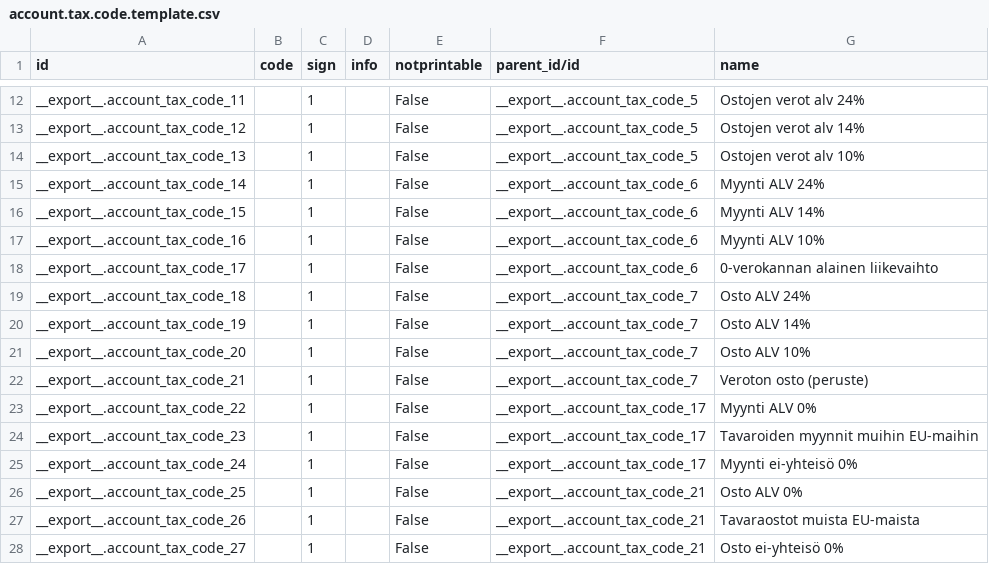
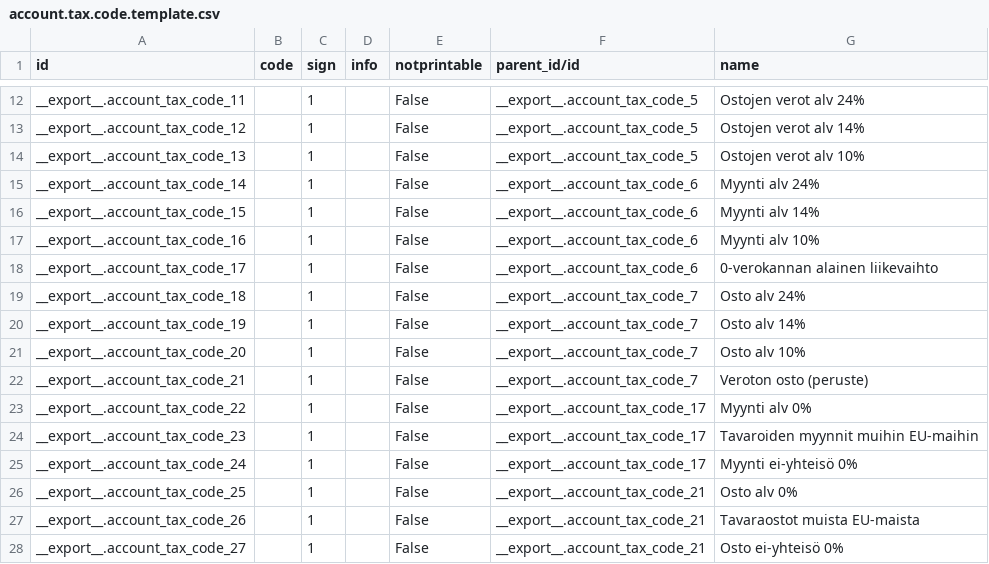
Before and after one commit to OCA/l10n-finland, a CSV file: data/account.tax.code.template.csv, drawn as a sheet; only a part is shown, gaps mark what is left out.

Commit message:
Modify ALV to alv

```diff
--- a/data/account.tax.code.template.csv
+++ b/data/account.tax.code.template.csv
@@ -14,14 +14,14 @@
 "__export__.account_tax_code_13",,1,,"False","__export__.account_tax_code_5","Ostojen verot alv 10%"
-"__export__.account_tax_code_14",,1,,"False","__export__.account_tax_code_6","Myynti ALV 24%"
-"__export__.account_tax_code_15",,1,,"False","__export__.account_tax_code_6","Myynti ALV 14%"
-"__export__.account_tax_code_16",,1,,"False","__export__.account_tax_code_6","Myynti ALV 10%"
+"__export__.account_tax_code_14",,1,,"False","__export__.account_tax_code_6","Myynti alv 24%"
+"__export__.account_tax_code_15",,1,,"False","__export__.account_tax_code_6","Myynti alv 14%"
+"__export__.account_tax_code_16",,1,,"False","__export__.account_tax_code_6","Myynti alv 10%"
 "__export__.account_tax_code_17",,1,,"False","__export__.account_tax_code_6","0-verokannan alainen liikevaihto"
-"__export__.account_tax_code_18",,1,,"False","__export__.account_tax_code_7","Osto ALV 24%"
-"__export__.account_tax_code_19",,1,,"False","__export__.account_tax_code_7","Osto ALV 14%"
-"__export__.account_tax_code_20",,1,,"False","__export__.account_tax_code_7","Osto ALV 10%"
+"__export__.account_tax_code_18",,1,,"False","__export__.account_tax_code_7","Osto alv 24%"
+"__export__.account_tax_code_19",,1,,"False","__export__.account_tax_code_7","Osto alv 14%"
+"__export__.account_tax_code_20",,1,,"False","__export__.account_tax_code_7","Osto alv 10%"
 "__export__.account_tax_code_21",,1,,"False","__export__.account_tax_code_7","Veroton osto (peruste)"
-"__export__.account_tax_code_22",,1,,"False","__export__.account_tax_code_17","Myynti ALV 0%"
+"__export__.account_tax_code_22",,1,,"False","__export__.account_tax_code_17","Myynti alv 0%"
 "__export__.account_tax_code_23",,1,,"False","__export__.account_tax_code_17","Tavaroiden myynnit muihin EU-maihin"
 "__export__.account_tax_code_24",,1,,"False","__export__.account_tax_code_17","Myynti ei-yhteisö 0%"
-"__export__.account_tax_code_25",,1,,"False","__export__.account_tax_code_21","Osto ALV 0%"
+"__export__.account_tax_code_25",,1,,"False","__export__.account_tax_code_21","Osto alv 0%"
 "__export__.account_tax_code_26",,1,,"False","__export__.account_tax_code_21","Tavaraostot muista EU-maista"
```
